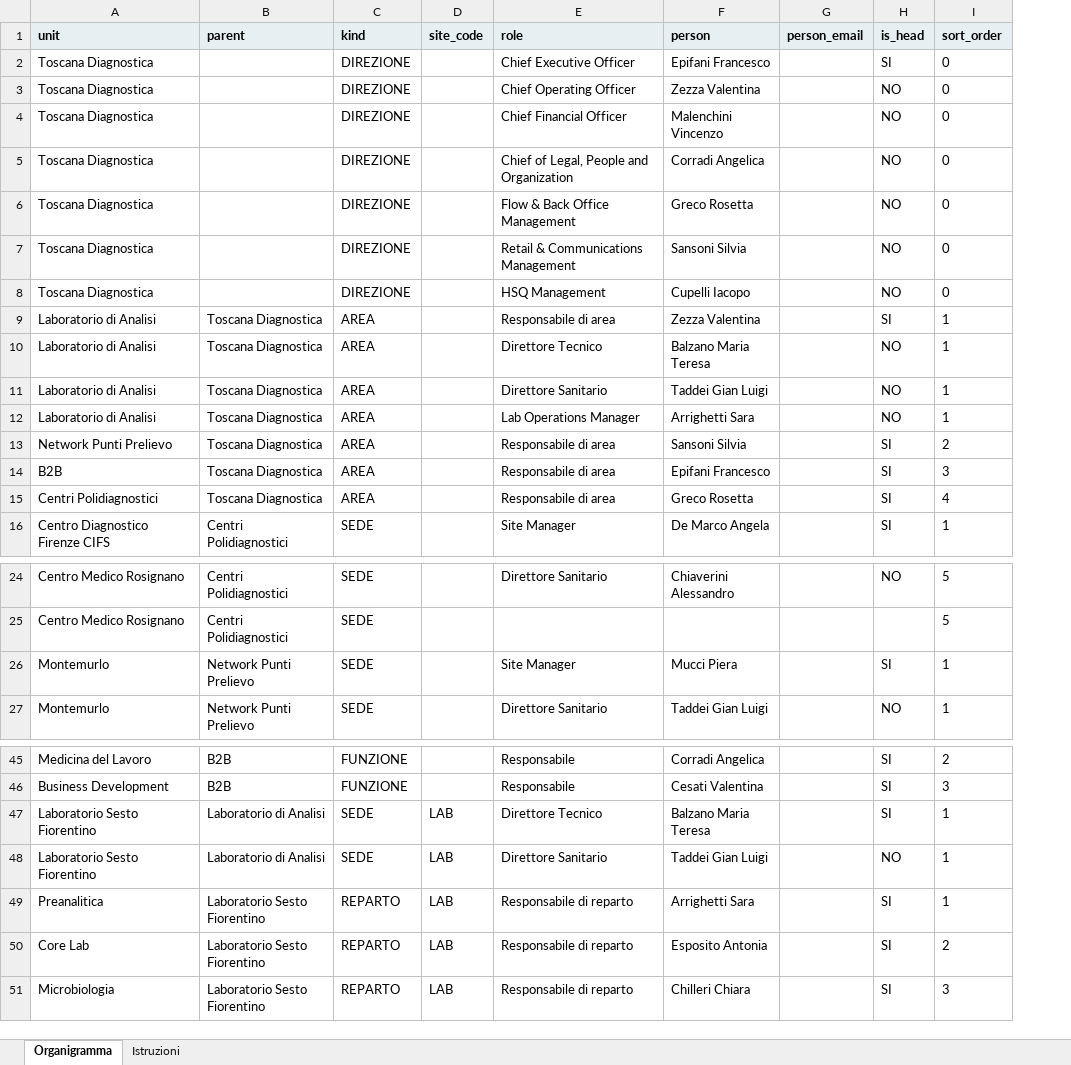
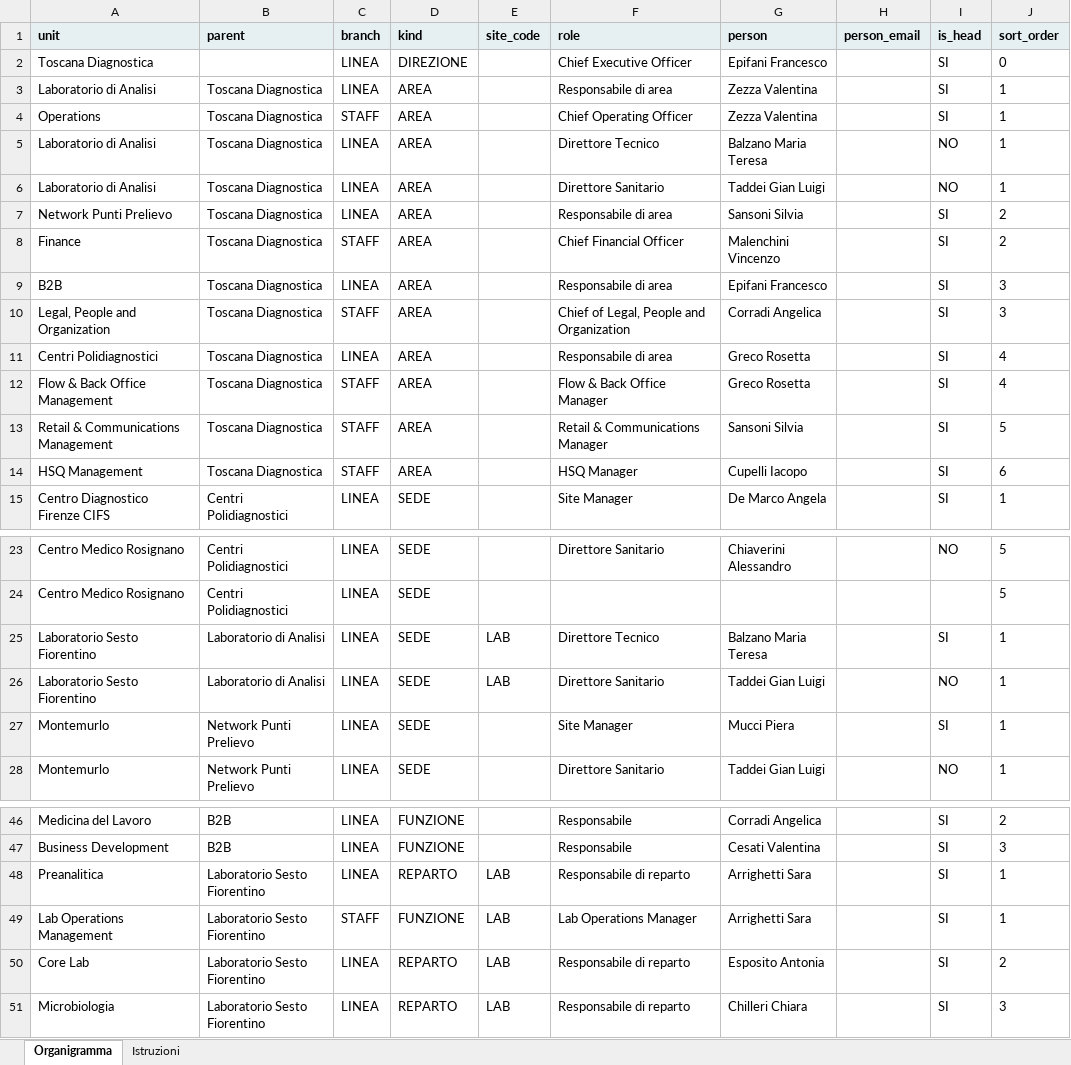
Before and after one commit to td-suite/suite, an Excel workbook: docs/SuiteTD_organigramma_TD.xlsx, sheet Organigramma, drawn as a sheet; only a part is shown, gaps mark what is left out; values as stored, in another font and other column widths than the file's, no borders; removed rows and columns are numbered as before the commit, all else as after; the diff names each change by its address in the sheet, - before the commit and + after, or states it on an @@ line.

Commit message:
Suite TD: v.012

```diff
--- a/docs/SuiteTD_organigramma_TD.xlsx (sheet Organigramma)
+++ b/docs/SuiteTD_organigramma_TD.xlsx (sheet Organigramma)
+column C (branch), rows 2-3: LINEA | LINEA; rows 5-7: all LINEA; row 9: LINEA; row 11: LINEA; row 15: LINEA; rows 23-24: LINEA | LINEA; rows 27-28: LINEA | LINEA; rows 46-48: all LINEA; rows 50-51: LINEA | LINEA
-row 3: Toscana Diagnostica |  | DIREZIONE |  | Chief Operating Officer | Zezza Valentina |  | NO | 0
-row 4: Toscana Diagnostica |  | DIREZIONE |  | Chief Financial Officer | Malenchini Vincenzo |  | NO | 0
-row 5: Toscana Diagnostica |  | DIREZIONE |  | Chief of Legal, People and Organization | Corradi Angelica |  | NO | 0
-row 6: Toscana Diagnostica |  | DIREZIONE |  | Flow & Back Office Management | Greco Rosetta |  | NO | 0
-row 7: Toscana Diagnostica |  | DIREZIONE |  | Retail & Communications Management | Sansoni Silvia |  | NO | 0
-row 8: Toscana Diagnostica |  | DIREZIONE |  | HSQ Management | Cupelli Iacopo |  | NO | 0
+row 4: Operations | Toscana Diagnostica | STAFF | AREA |  | Chief Operating Officer | Zezza Valentina |  | SI | 1
-row 12: Laboratorio di Analisi | Toscana Diagnostica | AREA |  | Lab Operations Manager | Arrighetti Sara |  | NO | 1
+row 8: Finance | Toscana Diagnostica | STAFF | AREA |  | Chief Financial Officer | Malenchini Vincenzo |  | SI | 2
+row 10: Legal, People and Organization | Toscana Diagnostica | STAFF | AREA |  | Chief of Legal, People and Organization | Corradi Angelica |  | SI | 3
+row 12: Flow & Back Office Management | Toscana Diagnostica | STAFF | AREA |  | Flow & Back Office Manager | Greco Rosetta |  | SI | 4
+row 13: Retail & Communications Management | Toscana Diagnostica | STAFF | AREA |  | Retail & Communications Manager | Sansoni Silvia |  | SI | 5
+row 14: HSQ Management | Toscana Diagnostica | STAFF | AREA |  | HSQ Manager | Cupelli Iacopo |  | SI | 6
@@ row 47 moved to row 25: Laboratorio Sesto Fiorentino @@
@@ row 48 moved to row 26: Laboratorio Sesto Fiorentino @@
+row 49: Lab Operations Management | Laboratorio Sesto Fiorentino | STAFF | FUNZIONE | LAB | Lab Operations Manager | Arrighetti Sara |  | SI | 1
```
Also changed, not shown: sheet Istruzioni, 9 other files.
